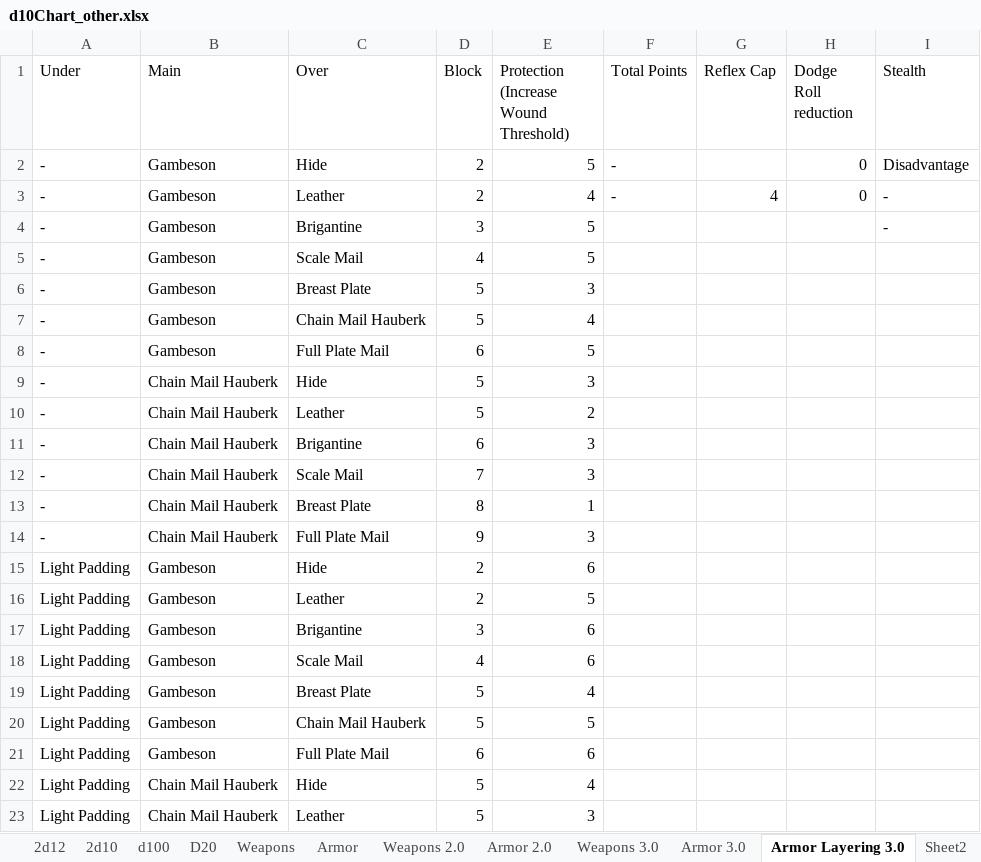
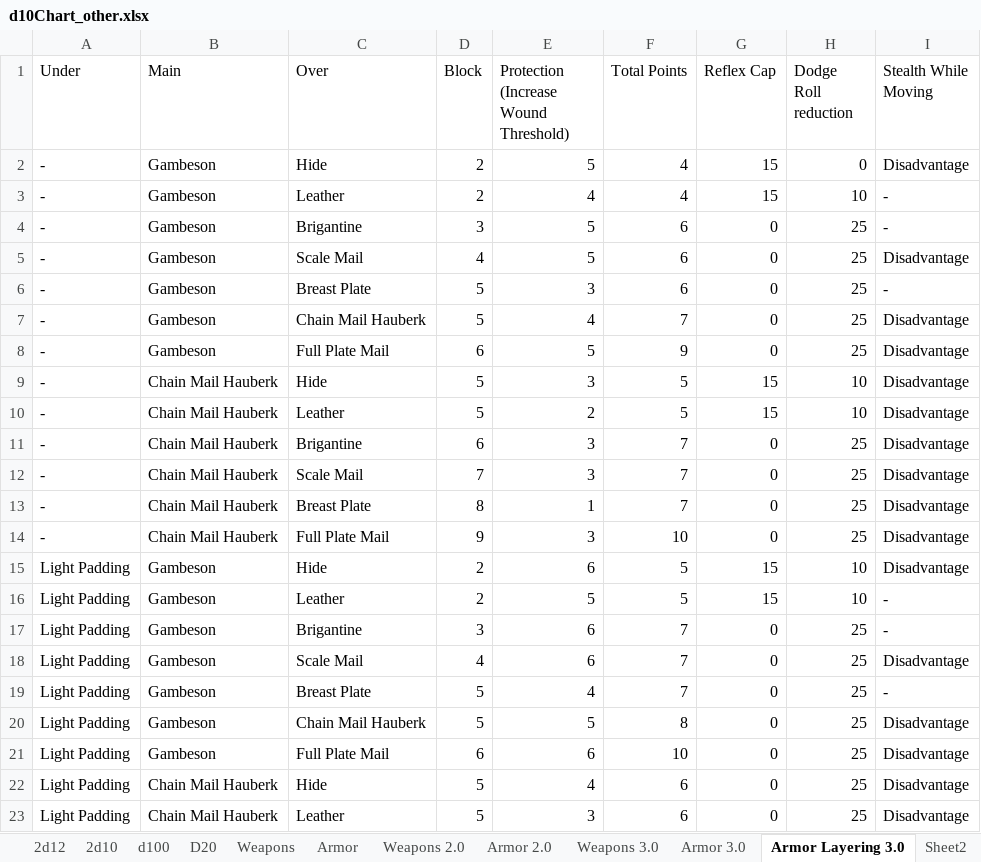
Before and after one commit to gstroe/MeleeGame, an Excel workbook: rules/d10Chart_other.xlsx, sheet Armor Layering 3.0, drawn as a sheet; only a part is shown; values as stored, in another font and other column widths than the file's, no borders; the diff covers the shown part only; the diff names each change by its address in the sheet, - before the commit and + after, or states it on an @@ line.

Commit message:
20220808

```diff
--- a/rules/d10Chart_other.xlsx (sheet Armor Layering 3.0)
+++ b/rules/d10Chart_other.xlsx (sheet Armor Layering 3.0)
-I1: Stealth
+I1: Stealth While Moving
-F2:F3 (Total Points): -
+F2:F3 (Total Points): 4
-G2 (Reflex Cap): (empty)
+G2 (Reflex Cap): 15
-G3 (Reflex Cap): 4
+G3 (Reflex Cap): 15
-H3 (Dodge Roll reduction): 0
+H3 (Dodge Roll reduction): 10
-F4:F6 (Total Points): (empty)
+F4:F6 (Total Points): 6
-G4:G8 (Reflex Cap): (empty)
+G4:G8 (Reflex Cap): 0
-H4:H8 (Dodge Roll reduction): (empty)
+H4:H8 (Dodge Roll reduction): 25
-I5 (Stealth While Moving): (empty)
+I5 (Stealth While Moving): Disadvantage
-I6 (Stealth While Moving): (empty)
+I6 (Stealth While Moving): -
-F7 (Total Points): (empty)
+F7 (Total Points): 7
-I7:I15 (Stealth While Moving): (empty)
+I7:I15 (Stealth While Moving): Disadvantage
-F8 (Total Points): (empty)
+F8 (Total Points): 9
-F9:F10 (Total Points): (empty)
+F9:F10 (Total Points): 5
-G9:G10 (Reflex Cap): (empty)
+G9:G10 (Reflex Cap): 15
-H9:H10 (Dodge Roll reduction): (empty)
+H9:H10 (Dodge Roll reduction): 10
-F11:F13 (Total Points): (empty)
+F11:F13 (Total Points): 7
-G11:G14 (Reflex Cap): (empty)
+G11:G14 (Reflex Cap): 0
-H11:H14 (Dodge Roll reduction): (empty)
+H11:H14 (Dodge Roll reduction): 25
-F14 (Total Points): (empty)
+F14 (Total Points): 10
-F15:F16 (Total Points): (empty)
+F15:F16 (Total Points): 5
-G15:G16 (Reflex Cap): (empty)
+G15:G16 (Reflex Cap): 15
-H15:H16 (Dodge Roll reduction): (empty)
+H15:H16 (Dodge Roll reduction): 10
-I16:I17 (Stealth While Moving): (empty)
+I16:I17 (Stealth While Moving): -
-F17:F19 (Total Points): (empty)
+F17:F19 (Total Points): 7
-G17:G23 (Reflex Cap): (empty)
+G17:G23 (Reflex Cap): 0
-H17:H23 (Dodge Roll reduction): (empty)
+H17:H23 (Dodge Roll reduction): 25
-I18 (Stealth While Moving): (empty)
+I18 (Stealth While Moving): Disadvantage
-I19 (Stealth While Moving): (empty)
+I19 (Stealth While Moving): -
-F20 (Total Points): (empty)
+F20 (Total Points): 8
-I20:I23 (Stealth While Moving): (empty)
+I20:I23 (Stealth While Moving): Disadvantage
-F21 (Total Points): (empty)
+F21 (Total Points): 10
-F22:F23 (Total Points): (empty)
+F22:F23 (Total Points): 6
```
Also changed, not shown: 4 added rows and 172 edited cells elsewhere in this sheet, sheet Armor 3.0, formulas that keep their value.
